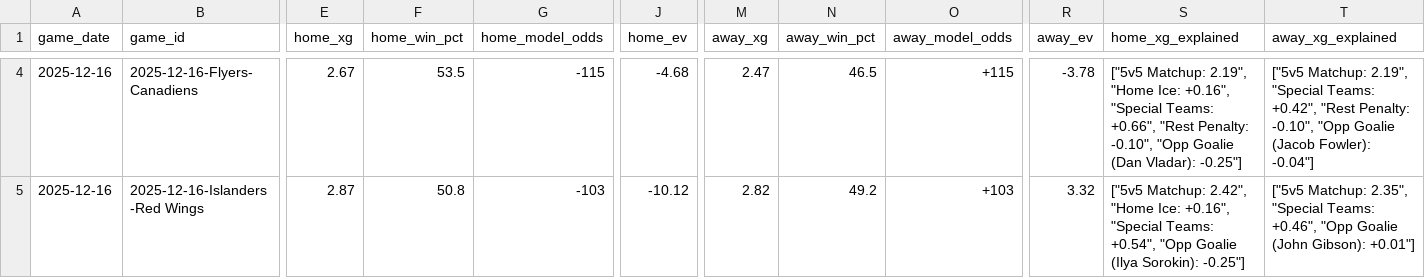
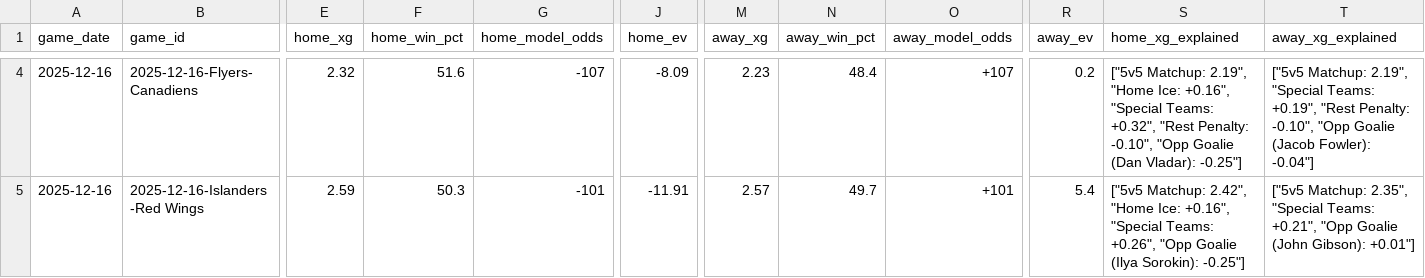
Before and after one commit to alexgarrison2/axiom, a CSV file: data/predictions_detailed.csv, drawn as a sheet; only a part is shown, gaps mark what is left out; the diff covers the shown part only; the diff names each change by its address in the sheet, - before the commit and + after, or states it on an @@ line.

```diff
--- a/data/predictions_detailed.csv
+++ b/data/predictions_detailed.csv
-E4 (home_xg): 2.67
+E4 (home_xg): 2.32
-F4 (home_win_pct): 53.5
+F4 (home_win_pct): 51.6
-G4 (home_model_odds): -115
+G4 (home_model_odds): -107
-J4 (home_ev): -4.68
+J4 (home_ev): -8.09
-M4 (away_xg): 2.47
+M4 (away_xg): 2.23
-N4 (away_win_pct): 46.5
+N4 (away_win_pct): 48.4
-O4 (away_model_odds): +115
+O4 (away_model_odds): +107
-R4 (away_ev): -3.78
+R4 (away_ev): 0.2
-S4 (home_xg_explained): …"Special Teams: +0.66", "Rest Penalty:…
+S4 (home_xg_explained): …"Special Teams: +0.32", "Rest Penalty:…
-T4 (away_xg_explained): …"Special Teams: +0.42", "Rest Penalty:…
+T4 (away_xg_explained): …"Special Teams: +0.19", "Rest Penalty:…
-E5 (home_xg): 2.87
+E5 (home_xg): 2.59
-F5 (home_win_pct): 50.8
+F5 (home_win_pct): 50.3
-G5 (home_model_odds): -103
+G5 (home_model_odds): -101
-J5 (home_ev): -10.12
+J5 (home_ev): -11.91
-M5 (away_xg): 2.82
+M5 (away_xg): 2.57
-N5 (away_win_pct): 49.2
+N5 (away_win_pct): 49.7
-O5 (away_model_odds): +103
+O5 (away_model_odds): +101
-R5 (away_ev): 3.32
+R5 (away_ev): 5.4
-S5 (home_xg_explained): …"Special Teams: +0.54", "Opp Goalie…
+S5 (home_xg_explained): …"Special Teams: +0.26", "Opp Goalie…
-T5 (away_xg_explained): …"Special Teams: +0.46", "Opp Goalie…
+T5 (away_xg_explained): …"Special Teams: +0.21", "Opp Goalie…
```
Also changed, not shown: 159 edited cells elsewhere in this file, public/data/predictions_detailed.csv, 3 other files.
